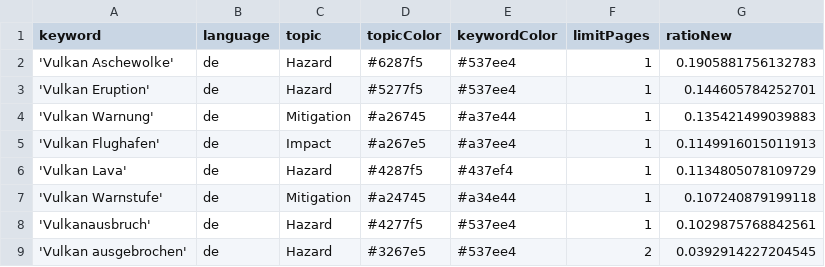
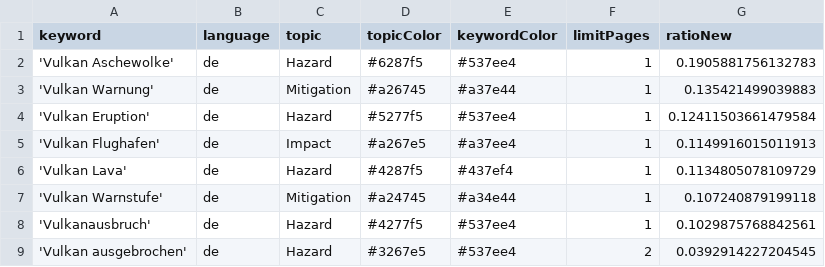
Before and after one commit to paularicarda-news/volcanoIsComing, a CSV file: keywords.csv, drawn as a sheet.

Commit message:
Commit from GitHub Actions (harvest:0.0)

```diff
--- a/keywords.csv
+++ b/keywords.csv
@@ -2,4 +2,4 @@ keyword,language,topic,topicColor,keywordColor,limitPages,ratioNew
 'Vulkan Aschewolke',de,Hazard,#6287f5,#537ee4,1,0.1905881756132783
-'Vulkan Eruption',de,Hazard,#5277f5,#537ee4,1,0.144605784252701
 'Vulkan Warnung',de,Mitigation,#a26745,#a37e44,1,0.135421499039883
+'Vulkan Eruption',de,Hazard,#5277f5,#537ee4,1,0.12411503661479584
 'Vulkan Flughafen',de,Impact,#a267e5,#a37ee4,1,0.1149916015011913
```
